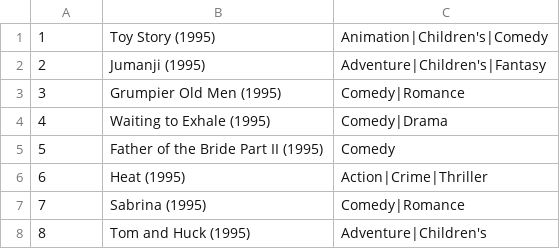
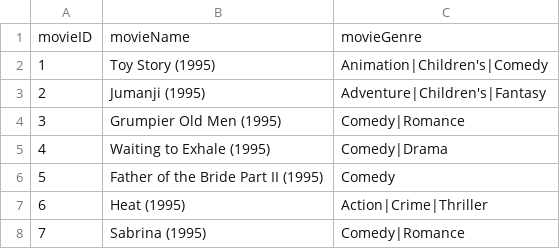
Before and after one commit to jfuentesibanez/datasets, a CSV file: movies.csv, drawn as a sheet; only a part is shown; the shorter side is filled out with more unchanged rows; the diff names each change by its address in the sheet, - before the commit and + after, or states it on an @@ line.

Commit message:
Updated movies.csv

```diff
--- a/movies.csv
+++ b/movies.csv
+row 1: movieID | movieName | movieGenre
```
